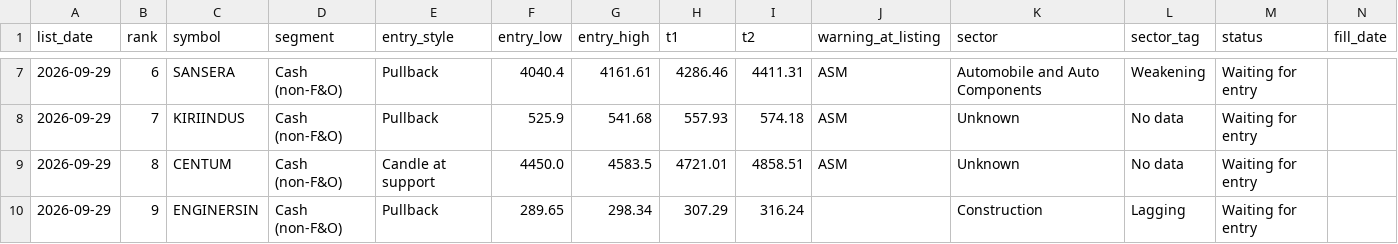
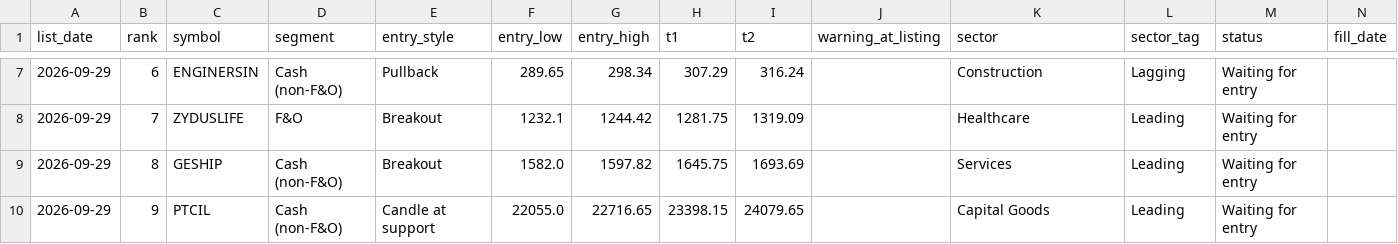
Before and after one commit to Parth1501/nse-swing-data, a CSV file: data/picks_log.csv, drawn as a sheet; only a part is shown, gaps mark what is left out; the diff covers the shown part only; the diff names each change by its address in the sheet, - before the commit and + after, or states it on an @@ line.

```diff
--- a/data/picks_log.csv
+++ b/data/picks_log.csv
-C7 (symbol): SANSERA
+C7 (symbol): ENGINERSIN
-F7 (entry_low): 4040.4
+F7 (entry_low): 289.65
-G7 (entry_high): 4161.61
+G7 (entry_high): 298.34
-H7 (t1): 4286.46
+H7 (t1): 307.29
-I7 (t2): 4411.31
+I7 (t2): 316.24
-J7:J9 (warning_at_listing): ASM
+J7:J9 (warning_at_listing): (empty)
-K7 (sector): Automobile and Auto Components
+K7 (sector): Construction
-L7 (sector_tag): Weakening
+L7 (sector_tag): Lagging
-C8 (symbol): KIRIINDUS
+C8 (symbol): ZYDUSLIFE
-D8 (segment): Cash (non-F&O)
+D8 (segment): F&O
-E8 (entry_style): Pullback
+E8 (entry_style): Breakout
-F8 (entry_low): 525.9
+F8 (entry_low): 1232.1
-G8 (entry_high): 541.68
+G8 (entry_high): 1244.42
-H8 (t1): 557.93
+H8 (t1): 1281.75
-I8 (t2): 574.18
+I8 (t2): 1319.09
-K8 (sector): Unknown
+K8 (sector): Healthcare
-L8:L9 (sector_tag): No data
+L8:L9 (sector_tag): Leading
-C9 (symbol): CENTUM
+C9 (symbol): GESHIP
-E9 (entry_style): Candle at support
+E9 (entry_style): Breakout
-F9 (entry_low): 4450.0
+F9 (entry_low): 1582.0
-G9 (entry_high): 4583.5
+G9 (entry_high): 1597.82
-H9 (t1): 4721.01
+H9 (t1): 1645.75
-I9 (t2): 4858.51
+I9 (t2): 1693.69
-K9 (sector): Unknown
+K9 (sector): Services
-C10 (symbol): ENGINERSIN
+C10 (symbol): PTCIL
-E10 (entry_style): Pullback
+E10 (entry_style): Candle at support
-F10 (entry_low): 289.65
+F10 (entry_low): 22055.0
-G10 (entry_high): 298.34
+G10 (entry_high): 22716.65
-H10 (t1): 307.29
+H10 (t1): 23398.15
-I10 (t2): 316.24
+I10 (t2): 24079.65
-K10 (sector): Construction
+K10 (sector): Capital Goods
-L10 (sector_tag): Lagging
+L10 (sector_tag): Leading
```
Also changed, not shown: 39 edited cells elsewhere in this file, data/latest.csv, 1 other file.
